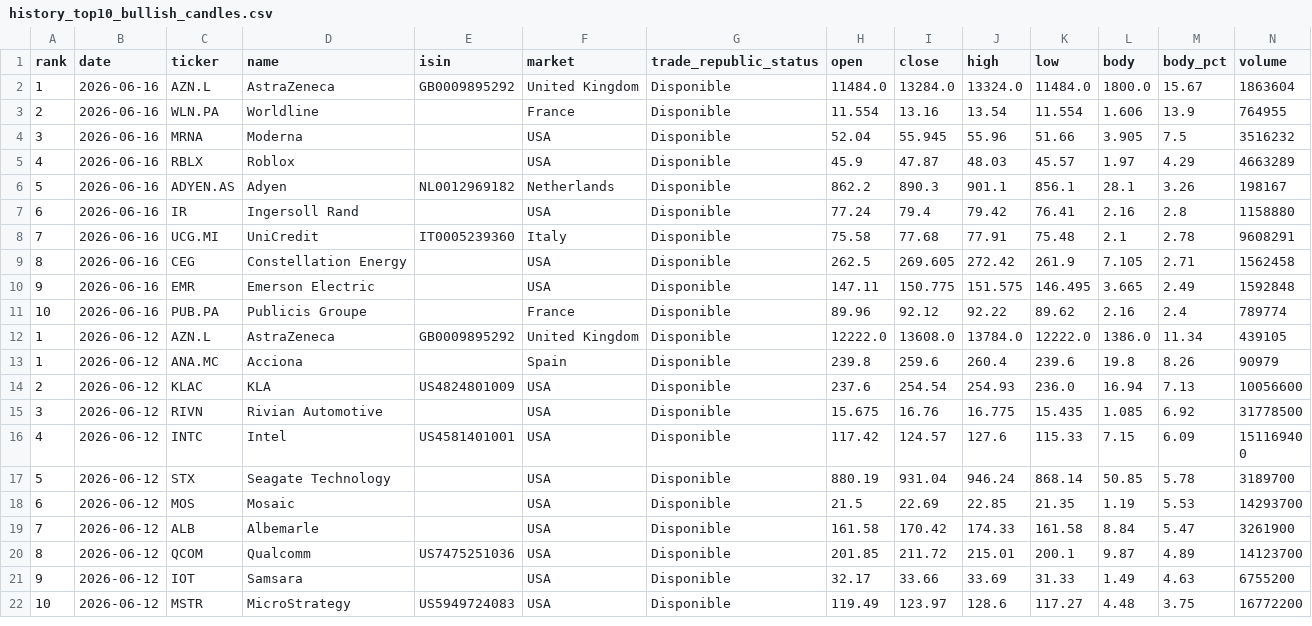
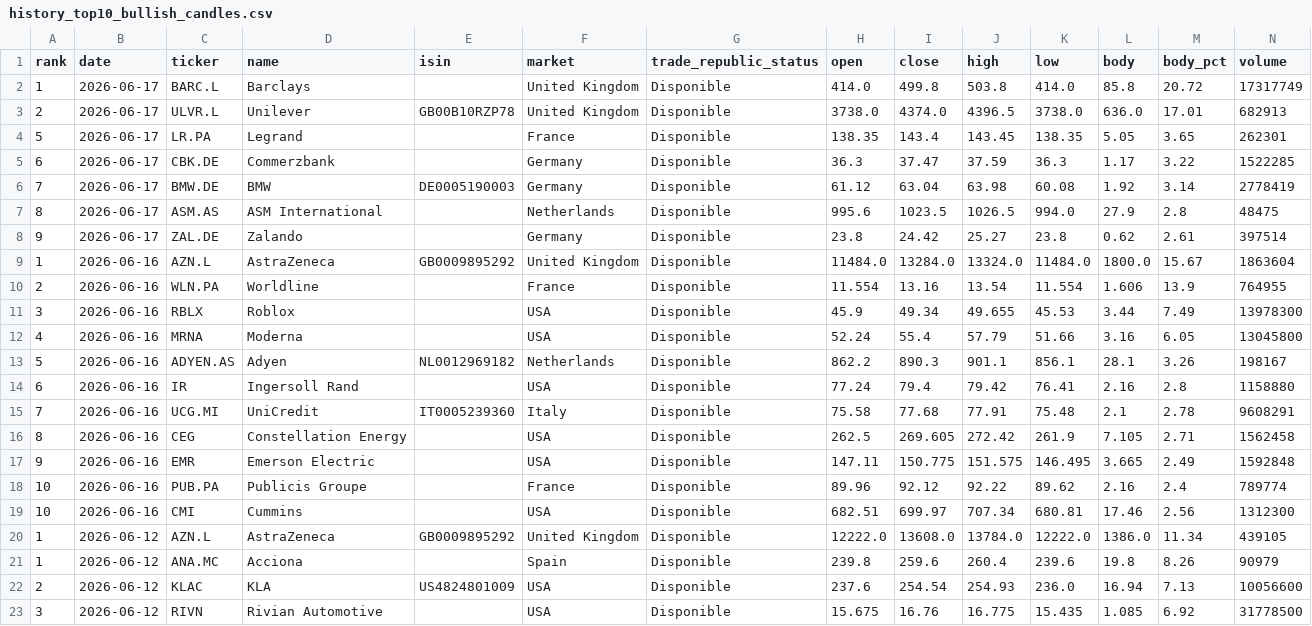
Before and after one commit to instialejandro-stack/stock-candle-scanner-actions, a CSV file: output/history_top10_bullish_candles.csv, drawn as a sheet; only a part is shown; the shorter side is filled out with more unchanged rows.

```diff
--- a/output/history_top10_bullish_candles.csv
+++ b/output/history_top10_bullish_candles.csv
@@ -1,6 +1,13 @@
 rank,date,ticker,name,isin,market,trade_republic_status,open,close,high,low,body,body_pct,volume
+1,2026-06-17,BARC.L,Barclays,,United Kingdom,Disponible,414.0,499.8,503.8,414.0,85.8,20.72,17317749
+2,2026-06-17,ULVR.L,Unilever,GB00B10RZP78,United Kingdom,Disponible,3738.0,4374.0,4396.5,3738.0,636.0,17.01,682913
+5,2026-06-17,LR.PA,Legrand,,France,Disponible,138.35,143.4,143.45,138.35,5.05,3.65,262301
+6,2026-06-17,CBK.DE,Commerzbank,,Germany,Disponible,36.3,37.47,37.59,36.3,1.17,3.22,1522285
+7,2026-06-17,BMW.DE,BMW,DE0005190003,Germany,Disponible,61.12,63.04,63.98,60.08,1.92,3.14,2778419
+8,2026-06-17,ASM.AS,ASM International,,Netherlands,Disponible,995.6,1023.5,1026.5,994.0,27.9,2.8,48475
+9,2026-06-17,ZAL.DE,Zalando,,Germany,Disponible,23.8,24.42,25.27,23.8,0.62,2.61,397514
 1,2026-06-16,AZN.L,AstraZeneca,GB0009895292,United Kingdom,Disponible,11484.0,13284.0,13324.0,11484.0,1800.0,15.67,1863604
 2,2026-06-16,WLN.PA,Worldline,,France,Disponible,11.554,13.16,13.54,11.554,1.606,13.9,764955
-3,2026-06-16,MRNA,Moderna,,USA,Disponible,52.04,55.945,55.96,51.66,3.905,7.5,3516232
-4,2026-06-16,RBLX,Roblox,,USA,Disponible,45.9,47.87,48.03,45.57,1.97,4.29,4663289
+3,2026-06-16,RBLX,Roblox,,USA,Disponible,45.9,49.34,49.655,45.53,3.44,7.49,13978300
+4,2026-06-16,MRNA,Moderna,,USA,Disponible,52.24,55.4,57.79,51.66,3.16,6.05,13045800
 5,2026-06-16,ADYEN.AS,Adyen,NL0012969182,Netherlands,Disponible,862.2,890.3,901.1,856.1,28.1,3.26,198167
@@ -11,2 +18,3 @@ rank,date,ticker,name,isin,market,trade_republic_status,open,close,high,low,body
 10,2026-06-16,PUB.PA,Publicis Groupe,,France,Disponible,89.96,92.12,92.22,89.62,2.16,2.4,789774
+10,2026-06-16,CMI,Cummins,,USA,Disponible,682.51,699.97,707.34,680.81,17.46,2.56,1312300
 1,2026-06-12,AZN.L,AstraZeneca,GB0009895292,United Kingdom,Disponible,12222.0,13608.0,13784.0,12222.0,1386.0,11.34,439105
```
Also changed, not shown: output/history_intraday_candidates.csv, output/intraday_candidates.csv, 2 other files.
